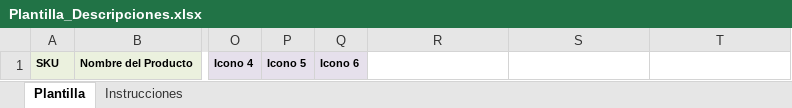
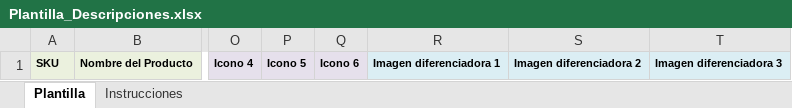
Before and after one commit to CATALOGO2025/consultor-para-pruebas, an Excel workbook: Plantilla_Descripciones.xlsx, sheet Plantilla, drawn as a sheet; only a part is shown, gaps mark what is left out; values as stored, in another font and other column widths than the file's, no borders; the diff names each change by its address in the sheet, - before the commit and + after, or states it on an @@ line.

```diff
--- a/Plantilla_Descripciones.xlsx (sheet Plantilla)
+++ b/Plantilla_Descripciones.xlsx (sheet Plantilla)
-R1: (empty)
+R1: Imagen diferenciadora 1
-R1:T1 fill: none
+R1:T1 fill: #DBEEF4
-S1: (empty)
+S1: Imagen diferenciadora 2
-T1: (empty)
+T1: Imagen diferenciadora 3
```
Also changed, not shown: sheet Instrucciones.
